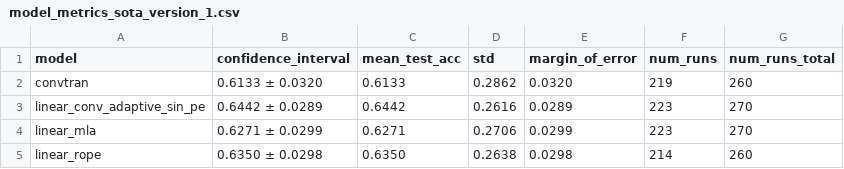
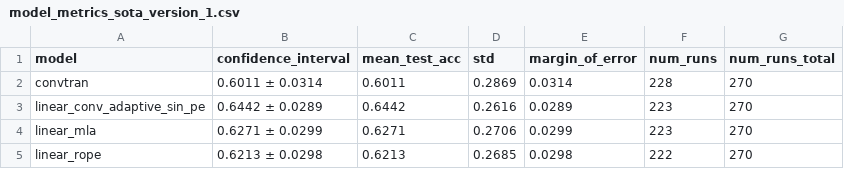
Before and after one commit to JoseJuan98/transformer-attention-with-hdc-binding, a CSV file: docs/experiment_results/sota_version_1/model_metrics_sota_version_1.csv, drawn as a sheet.

```diff
--- a/docs/experiment_results/sota_version_1/model_metrics_sota_version_1.csv
+++ b/docs/experiment_results/sota_version_1/model_metrics_sota_version_1.csv
@@ -1,5 +1,5 @@
 model,confidence_interval,mean_test_acc,std,margin_of_error,num_runs,num_runs_total
-convtran,0.6133 ± 0.0320,0.6133,0.2862,0.0320,219,260
+convtran,0.6011 ± 0.0314,0.6011,0.2869,0.0314,228,270
 linear_conv_adaptive_sin_pe,0.6442 ± 0.0289,0.6442,0.2616,0.0289,223,270
 linear_mla,0.6271 ± 0.0299,0.6271,0.2706,0.0299,223,270
-linear_rope,0.6350 ± 0.0298,0.6350,0.2638,0.0298,214,260
+linear_rope,0.6213 ± 0.0298,0.6213,0.2685,0.0298,222,270
```
Also changed, not shown: docs/experiment_results/sota_version_1/dataset_results.csv, docs/experiment_results/sota_version_1/experiment_results.csv, 1 other file.
